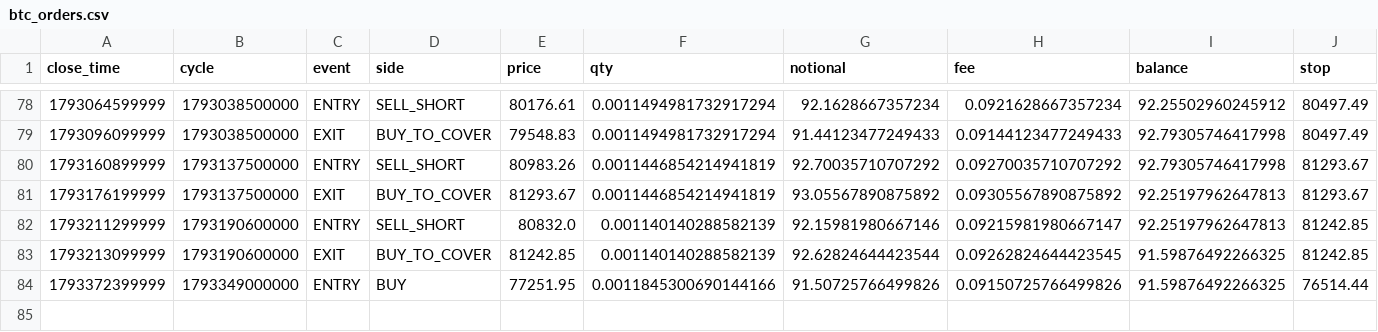
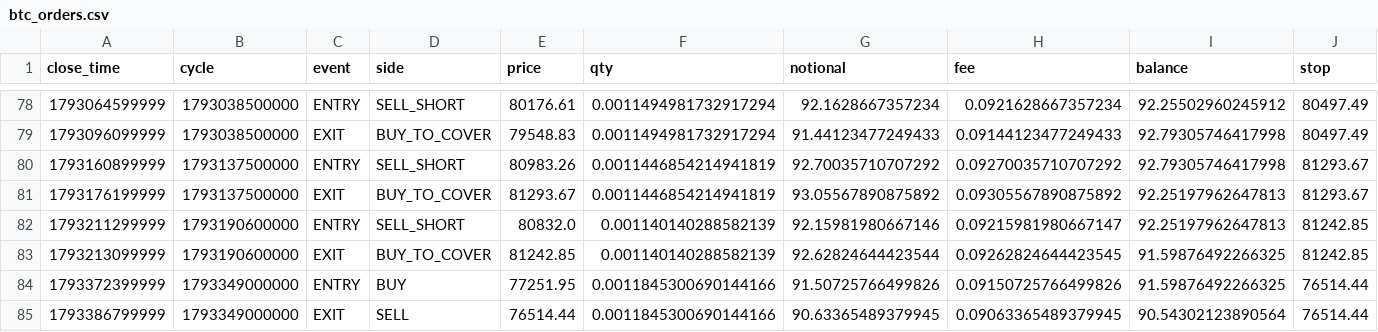
Before and after one commit to rahulrtk74747474-glitch/Scraping_and_testing, a CSV file: data/btc_orders.csv, drawn as a sheet; only a part is shown, gaps mark what is left out; rows hold the shown columns only; the diff names each change by its address in the sheet, - before the commit and + after, or states it on an @@ line.

```diff
--- a/data/btc_orders.csv
+++ b/data/btc_orders.csv
+row 85: 1793386799999 | 1793349000000 | EXIT | SELL | 76514.44 | 0.0011845300690144166 | 90.63365489379945 | 0.09063365489379945 | 90.54302123890564 | 76514.44
```
Also changed, not shown: data/btc_signals.csv, data/btc_snapshots.csv, 5 other files.
